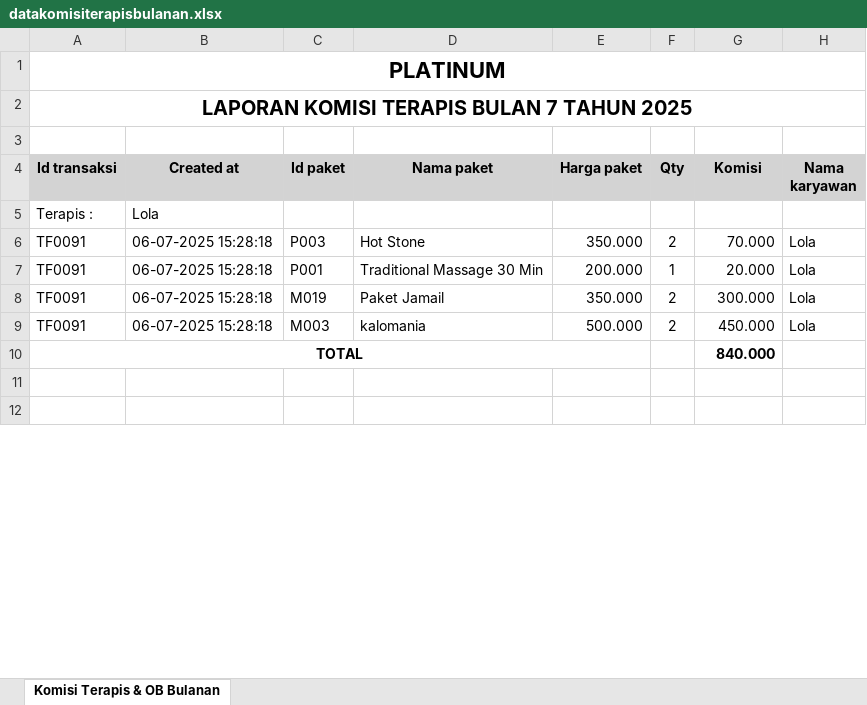
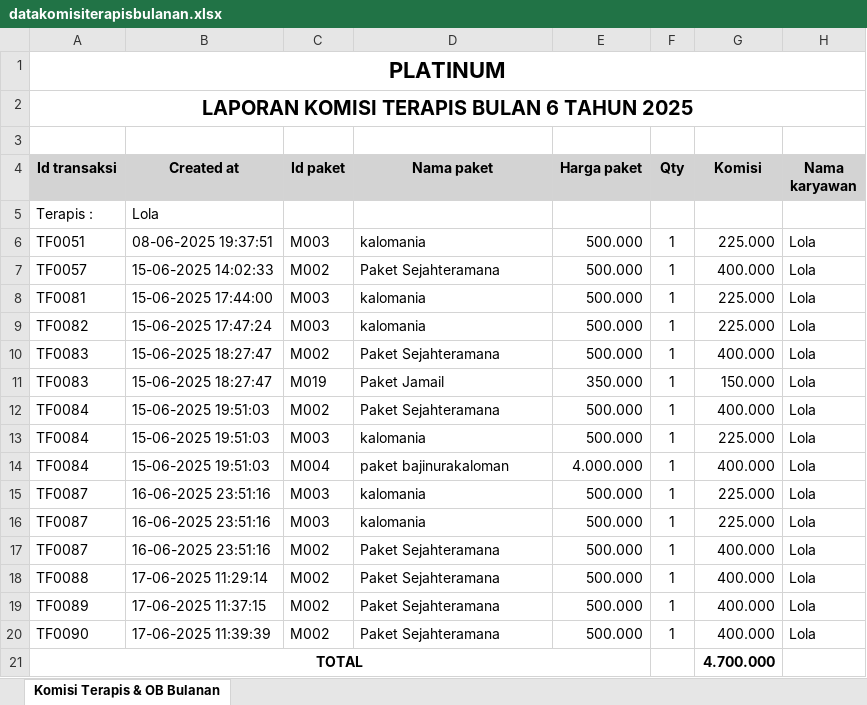
Before and after one commit to Ric255-r/backend_spa, an Excel workbook: datakomisiterapisbulanan.xlsx, sheet Komisi Terapis & OB Bulanan, drawn as a sheet; only a part is shown; the shorter side is filled out with more unchanged rows; values as stored, in another font and other column widths than the file's, no borders; removed rows and columns are numbered as before the commit, all else as after; the diff covers the shown part only; the diff names each change by its address in the sheet, - before the commit and + after, or states it on an @@ line.

Commit message:
penambahan export komisi harian dan tahunan

```diff
--- a/datakomisiterapisbulanan.xlsx (sheet Komisi Terapis & OB Bulanan)
+++ b/datakomisiterapisbulanan.xlsx (sheet Komisi Terapis & OB Bulanan)
-A2 (Id transaksi): LAPORAN KOMISI TERAPIS BULAN 7 TAHUN 2025
+A2 (Id transaksi): LAPORAN KOMISI TERAPIS BULAN 6 TAHUN 2025
-row 6: TF0091 | 06-07-2025 15:28:18 | P003 | Hot Stone | 350.000 | 2 | 70.000 | Lola
-row 7: TF0091 | 06-07-2025 15:28:18 | P001 | Traditional Massage 30 Min | 200.000 | 1 | 20.000 | Lola
+row 6: TF0051 | 08-06-2025 19:37:51 | M003 | kalomania | 500.000 | 1 | 225.000 | Lola
+row 7: TF0057 | 15-06-2025 14:02:33 | M002 | Paket Sejahteramana | 500.000 | 1 | 400.000 | Lola
+row 8: TF0081 | 15-06-2025 17:44:00 | M003 | kalomania | 500.000 | 1 | 225.000 | Lola
+row 9: TF0082 | 15-06-2025 17:47:24 | M003 | kalomania | 500.000 | 1 | 225.000 | Lola
+row 10: TF0083 | 15-06-2025 18:27:47 | M002 | Paket Sejahteramana | 500.000 | 1 | 400.000 | Lola
-A11 (Id transaksi): TF0091
+A11 (Id transaksi): TF0083
-B11 (Created at): 06-07-2025 15:28:18
+B11 (Created at): 15-06-2025 18:27:47
-F11 (Qty): 2
+F11 (Qty): 1
-G11 (Komisi): 300.000
+G11 (Komisi): 150.000
+row 12: TF0084 | 15-06-2025 19:51:03 | M002 | Paket Sejahteramana | 500.000 | 1 | 400.000 | Lola
-A13 (Id transaksi): TF0091
+A13 (Id transaksi): TF0084
-B13 (Created at): 06-07-2025 15:28:18
+B13 (Created at): 15-06-2025 19:51:03
-F13 (Qty): 2
+F13 (Qty): 1
-G13 (Komisi): 450.000
+G13 (Komisi): 225.000
+row 14: TF0084 | 15-06-2025 19:51:03 | M004 | paket bajinurakaloman | 4.000.000 | 1 | 400.000 | Lola
+row 15: TF0087 | 16-06-2025 23:51:16 | M003 | kalomania | 500.000 | 1 | 225.000 | Lola
+row 16: TF0087 | 16-06-2025 23:51:16 | M003 | kalomania | 500.000 | 1 | 225.000 | Lola
+row 17: TF0087 | 16-06-2025 23:51:16 | M002 | Paket Sejahteramana | 500.000 | 1 | 400.000 | Lola
+row 18: TF0088 | 17-06-2025 11:29:14 | M002 | Paket Sejahteramana | 500.000 | 1 | 400.000 | Lola
+row 19: TF0089 | 17-06-2025 11:37:15 | M002 | Paket Sejahteramana | 500.000 | 1 | 400.000 | Lola
+row 20: TF0090 | 17-06-2025 11:39:39 | M002 | Paket Sejahteramana | 500.000 | 1 | 400.000 | Lola
-G21 (Komisi): 840.000
+G21 (Komisi): 4.700.000
```
Also changed, not shown: 51 added rows, 7 removed rows and 1 edited cell elsewhere in this sheet, datakomisigrobulanan.xlsx, 12 other files.
